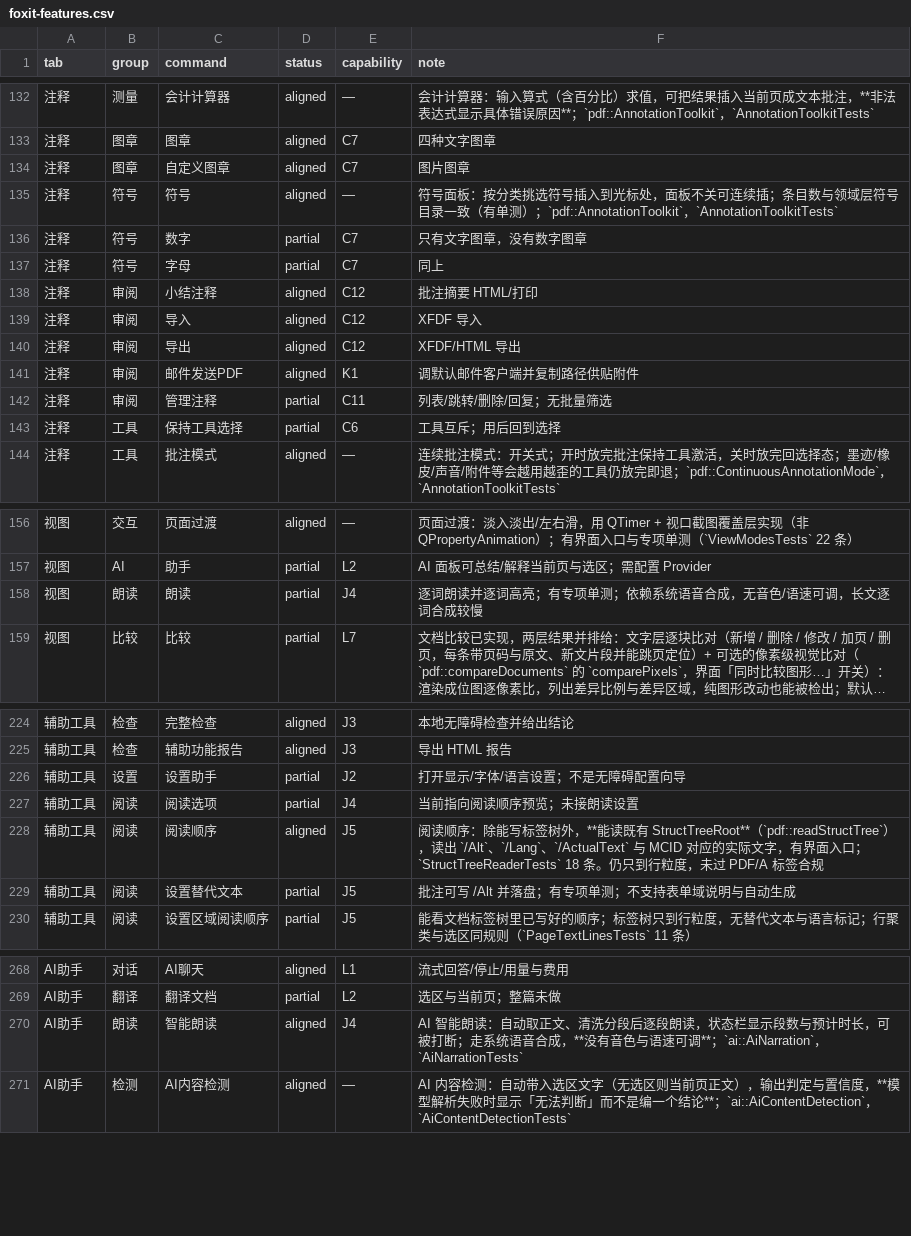
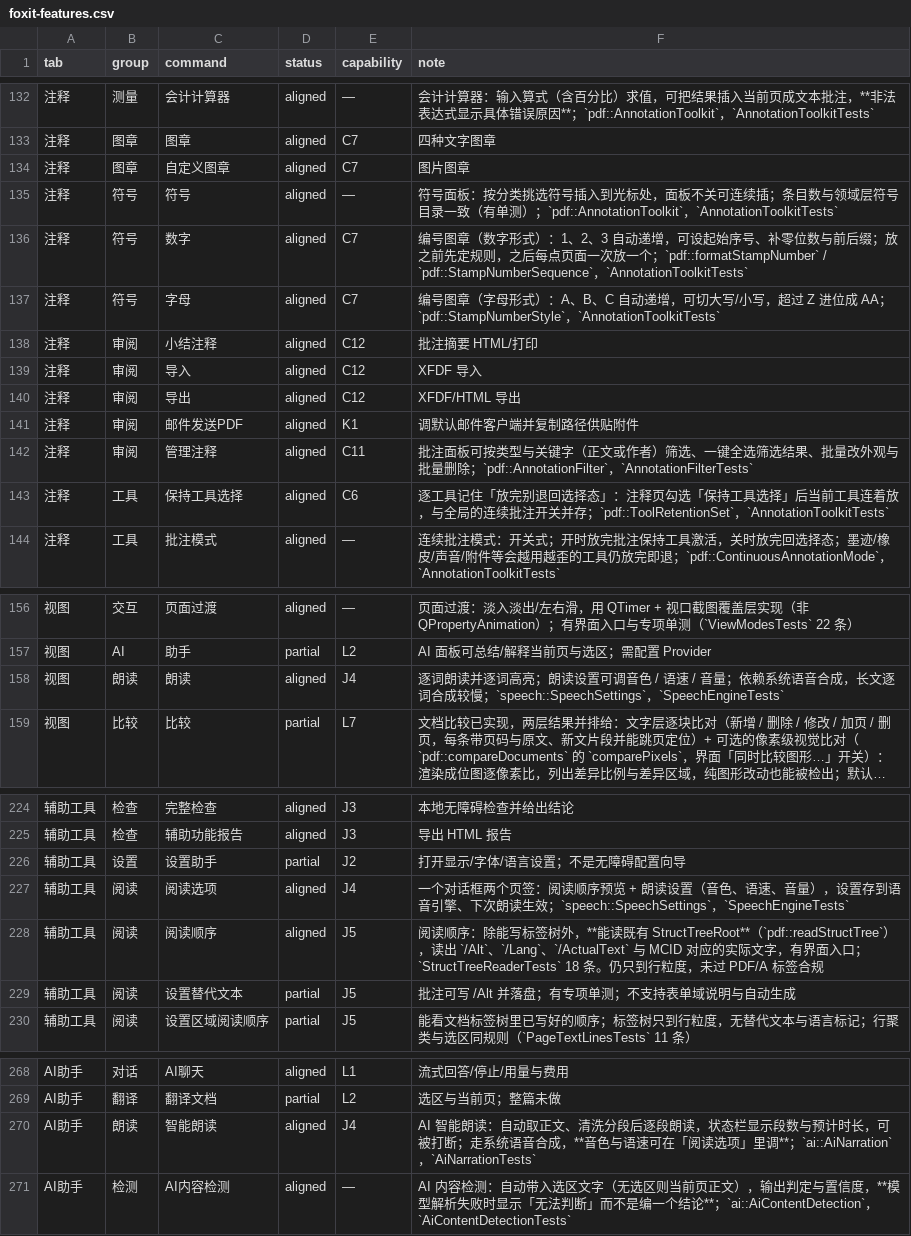
Before and after one commit to fengjutian/Folixa, a CSV file: docs/benchmark/foxit-features.csv, drawn as a sheet; only a part is shown, gaps mark what is left out; long unchanged cells end in …; the diff names each change by its address in the sheet, - before the commit and + after, or states it on an @@ line.

Commit message:
feat: Enhance annotation tool retention and improve feature alignment
- Updated the feature matrix to reflect the completion of several capabilities, including:
  - Enhanced comment features such as numbered stamps and tool retention settings.
  - Improved reading options with adjustable speech settings.
  - Added support for continuous annotation mode with specific tool retention logic.

- Refactored the `afterAnnotationPlacement` logic to prioritize tool retention settings.
- Introduced a new function `keepsToolAfterPlacement` to encapsulate the logic for determining whether to keep a tool active after placement.
- Added comprehensive tests for the new tool retention logic to ensure expected behavior across various scenarios.
- Updated documentation to reflect the latest changes and improvements in functionality.

```diff
--- a/docs/benchmark/foxit-features.csv
+++ b/docs/benchmark/foxit-features.csv
-D136:D137 (status): partial
+D136:D137 (status): aligned
-F136 (note): 只有文字图章，没有数字图章
+F136 (note): 编号图章（数字形式）：1、2、3 自动递增，可设起始序号、补零位数与前后缀；放之前先定规则，之后每点页面一次放一个；`pdf::formatStampNumber` / `pdf::StampNumberSequence`，`AnnotationToolkitTests`
-F137 (note): 同上
+F137 (note): 编号图章（字母形式）：A、B、C 自动递增，可切大写/小写，超过 Z 进位成 AA；`pdf::StampNumberStyle`，`AnnotationToolkitTests`
-D142:D143 (status): partial
+D142:D143 (status): aligned
-F142 (note): 列表/跳转/删除/回复；无批量筛选
+F142 (note): 批注面板可按类型与关键字（正文或作者）筛选、一键全选筛选结果、批量改外观与批量删除；`pdf::AnnotationFilter`，`AnnotationFilterTests`
-F143 (note): 工具互斥；用后回到选择
+F143 (note): 逐工具记住「放完别退回选择态」：注释页勾选「保持工具选择」后当前工具连着放，与全局的连续批注开关并存；`pdf::ToolRetentionSet`，`AnnotationToolkitTests`
-D158 (status): partial
+D158 (status): aligned
-F158 (note): …词高亮；有专项单测；依赖系统语音合成，无音色/语速可调，长文逐词合成较慢
+F158 (note): …词高亮；朗读设置可调音色 / 语速 / 音量；依赖系统语音合成，长文逐词合成较慢；`speech::SpeechSettings`，`SpeechEngineTests`
-D227 (status): partial
+D227 (status): aligned
-F227 (note): 当前指向阅读顺序预览；未接朗读设置
+F227 (note): 一个对话框两个页签：阅读顺序预览 + 朗读设置（音色、语速、音量），设置存到语音引擎、下次朗读生效；`speech::SpeechSettings`，`SpeechEngineTests`
-F270 (note): …合成，**没有音色与语速可调**；`ai::AiNarration`…
+F270 (note): …合成，**音色与语速可在「阅读选项」里调**；`ai::AiNarration`…
```
Also changed, not shown: 10 other files.
